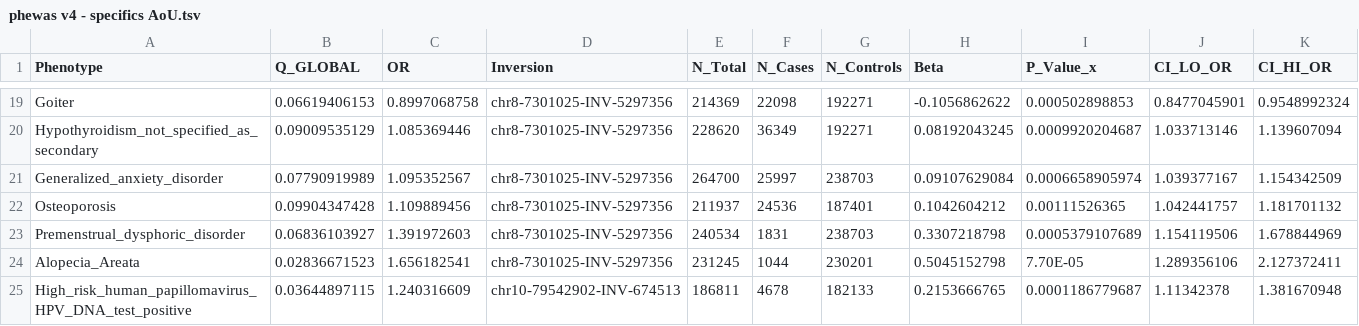
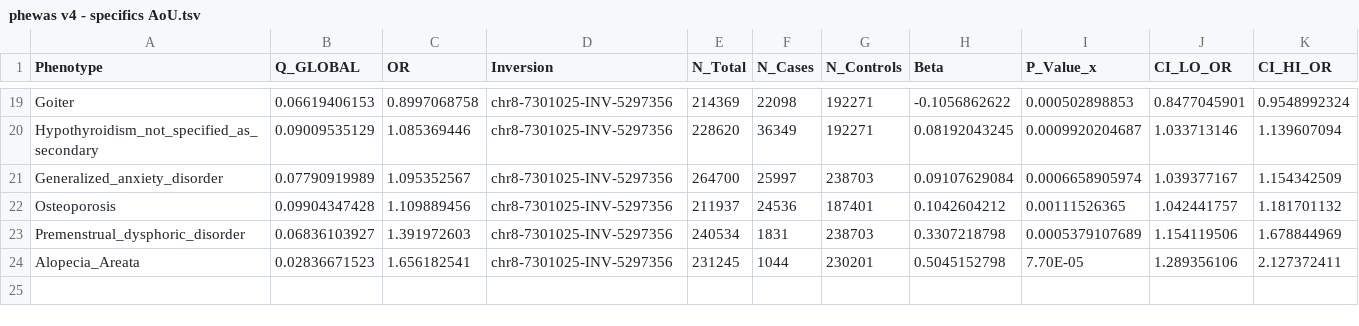
Before and after one commit to SauersML/ferromic, a TSV file: data/phewas v4 - specifics AoU.tsv, drawn as a sheet; only a part is shown, gaps mark what is left out.

Commit message:
Update phewas v4 - specifics AoU.tsv

```diff
--- a/data/phewas v4 - specifics AoU.tsv
+++ b/data/phewas v4 - specifics AoU.tsv
@@ -24,2 +24 @@ Premenstrual_dysphoric_disorder	0.06836103927	1.391972603	chr8-7301025-INV-52973
 Alopecia_Areata	0.02836671523	1.656182541	chr8-7301025-INV-5297356	231245	1044	230201	0.5045152798	7.70E-05	1.289356106	2.127372411
-High_risk_human_papillomavirus_HPV_DNA_test_positive	0.03644897115	1.240316609	chr10-79542902-INV-674513	186811	4678	182133	0.2153666765	0.0001186779687	1.11342378	1.381670948
```
